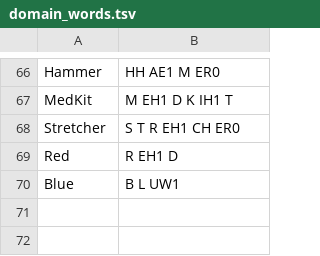
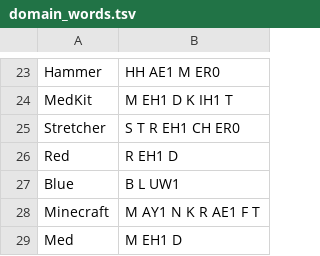
Before and after one commit to clulab/tomcat-speech, a TSV file: tomcat_speech/data_prep/phonemic_edit/domain_words.tsv, drawn as a sheet; only a part is shown, gaps mark what is left out; the diff covers the shown part only; the diff names each change by its address in the sheet, - before the commit and + after, or states it on an @@ line.

```diff
--- a/tomcat_speech/data_prep/phonemic_edit/domain_words.tsv
+++ b/tomcat_speech/data_prep/phonemic_edit/domain_words.tsv
+row 28: Minecraft | M AY1 N K R AE1 F T
+row 29: Med | M EH1 D
```
Also changed, not shown: 43 removed rows elsewhere in this file, 1 other file.
